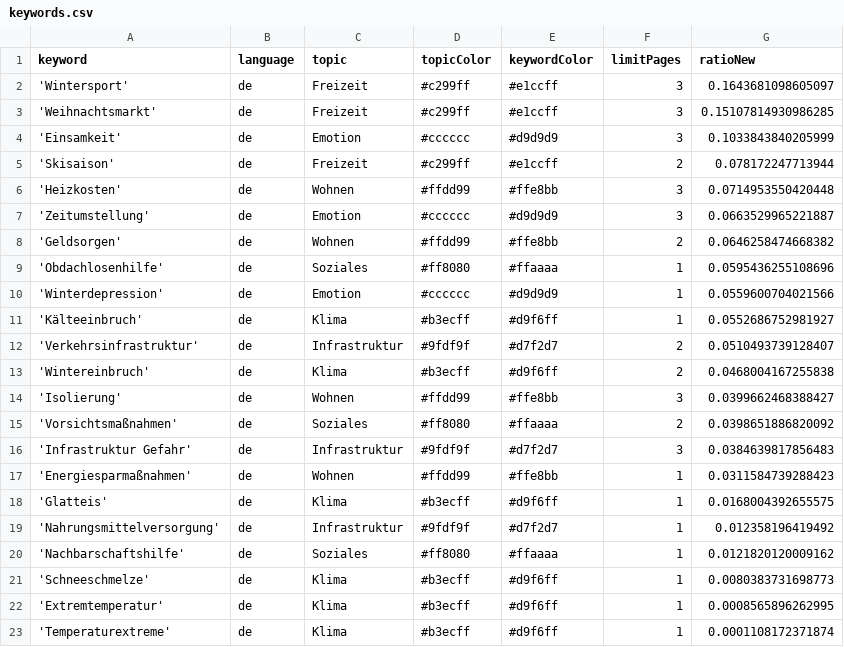
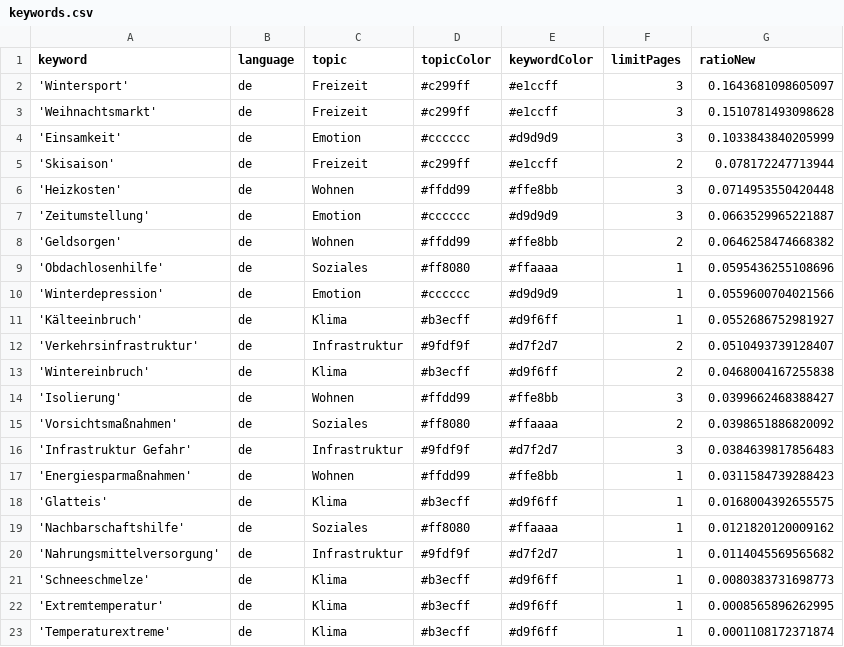
Before and after one commit to hb219-news/winterIsComing2, a CSV file: keywords.csv, drawn as a sheet.

Commit message:
Commit from GitHub Actions (harvest:0.0)

```diff
--- a/keywords.csv
+++ b/keywords.csv
@@ -2,3 +2,3 @@ keyword,language,topic,topicColor,keywordColor,limitPages,ratioNew
 'Wintersport',de,Freizeit,#c299ff,#e1ccff,3,0.1643681098605097
-'Weihnachtsmarkt',de,Freizeit,#c299ff,#e1ccff,3,0.15107814930986285
+'Weihnachtsmarkt',de,Freizeit,#c299ff,#e1ccff,3,0.1510781493098628
 'Einsamkeit',de,Emotion,#cccccc,#d9d9d9,3,0.1033843840205999
@@ -18,4 +18,4 @@ keyword,language,topic,topicColor,keywordColor,limitPages,ratioNew
 'Glatteis',de,Klima,#b3ecff,#d9f6ff,1,0.0168004392655575
-'Nahrungsmittelversorgung',de,Infrastruktur,#9fdf9f,#d7f2d7,1,0.012358196419492
 'Nachbarschaftshilfe',de,Soziales,#ff8080,#ffaaaa,1,0.0121820120009162
+'Nahrungsmittelversorgung',de,Infrastruktur,#9fdf9f,#d7f2d7,1,0.0114045569565682
 'Schneeschmelze',de,Klima,#b3ecff,#d9f6ff,1,0.0080383731698773
```
